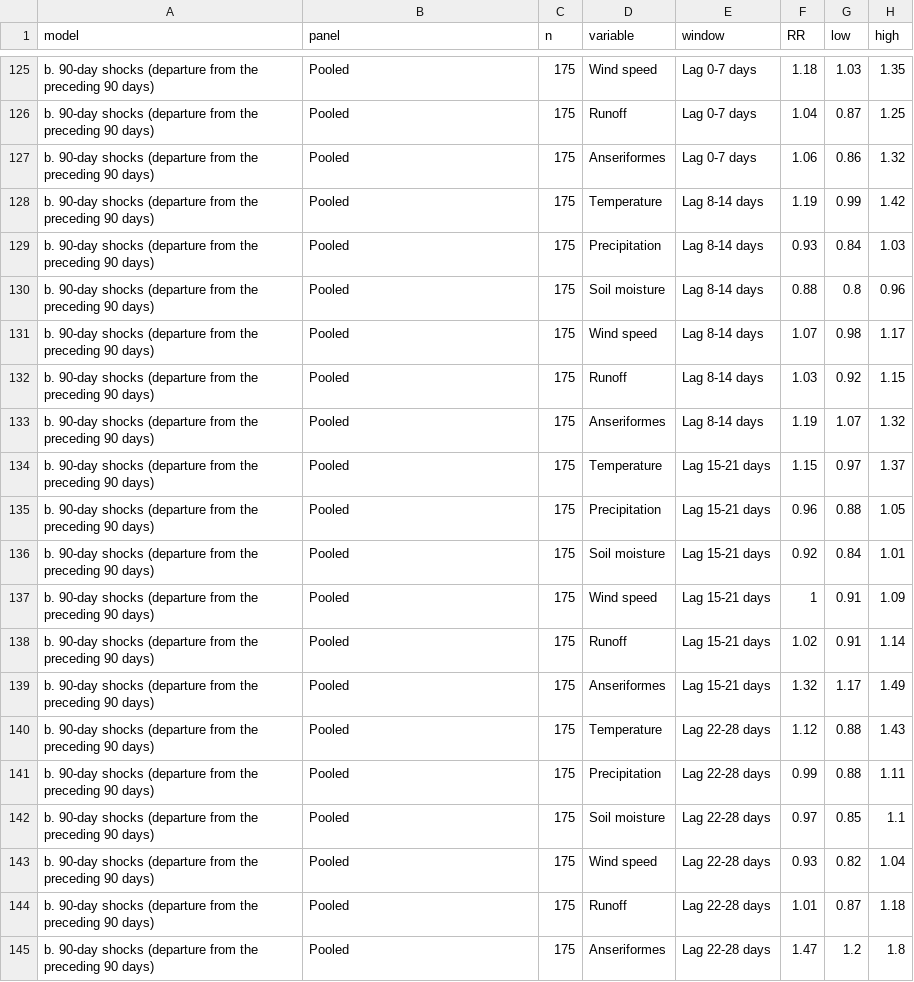
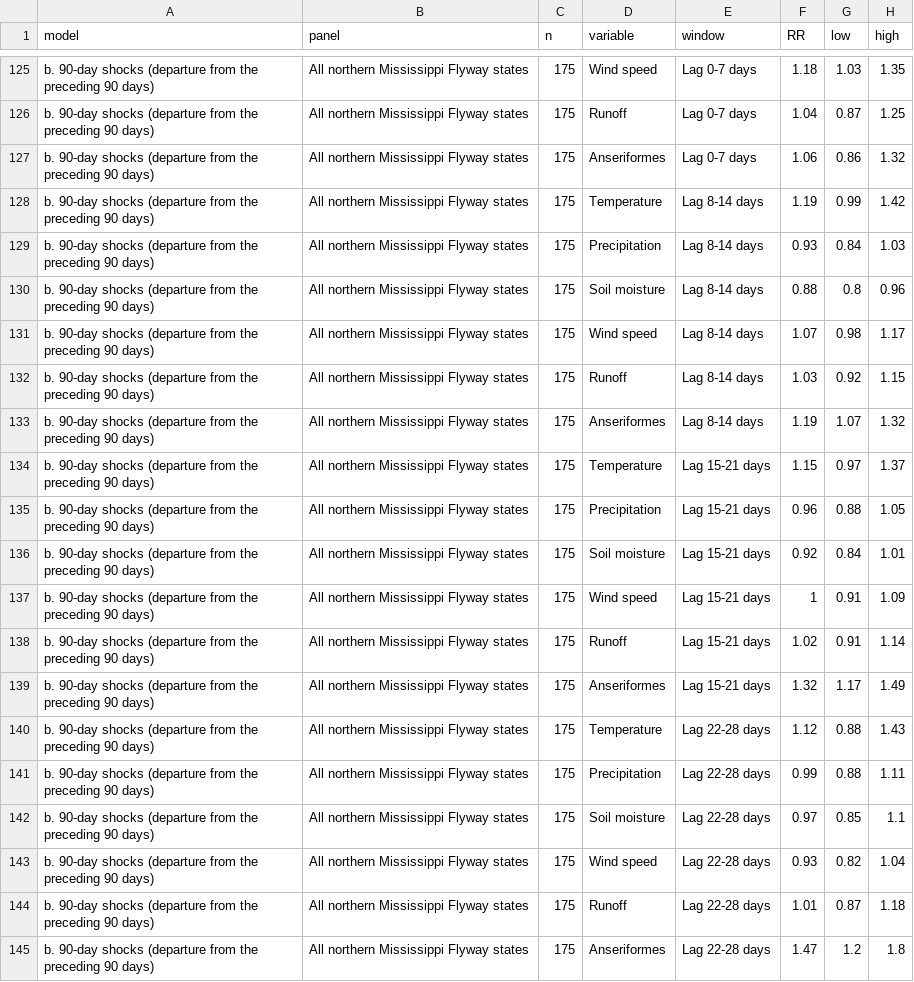
Before and after one commit to mooneyfin/hpai_outbreaks_mn, a CSV file: 03_output/3b_model_output/dataframes/figure2_primary_forest.csv, drawn as a sheet; only a part is shown, gaps mark what is left out; the diff covers the shown part only; the diff names each change by its address in the sheet, - before the commit and + after, or states it on an @@ line.

```diff
--- a/03_output/3b_model_output/dataframes/figure2_primary_forest.csv
+++ b/03_output/3b_model_output/dataframes/figure2_primary_forest.csv
-B125:B145 (panel): Pooled
+B125:B145 (panel): All northern Mississippi Flyway states
```
Also changed, not shown: 75 edited cells elsewhere in this file, 03_output/3b_model_output/dataframes/figure4_interaction.csv, 38 other files.
